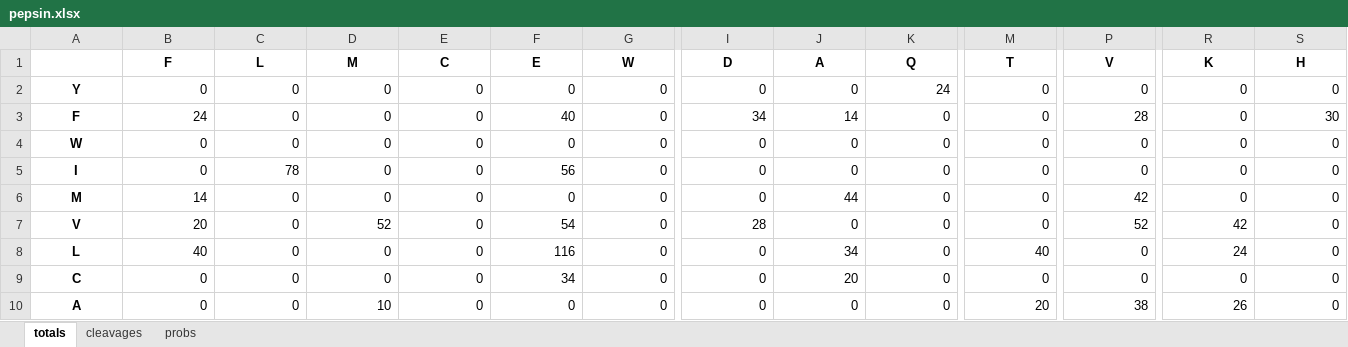
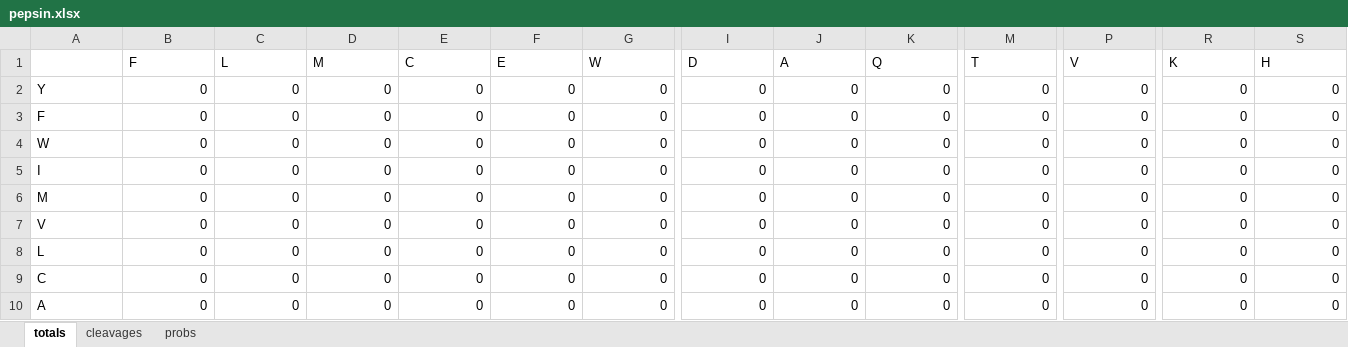
Before and after one commit to kibh11/sarlacc, an Excel workbook: utility/data/pepsin/pepsin.xlsx, sheet totals, drawn as a sheet; only a part is shown, gaps mark what is left out; values as stored, in another font and other column widths than the file's, no borders; the diff covers the shown part only; the diff names each change by its address in the sheet, - before the commit and + after, or states it on an @@ line.

```diff
--- a/utility/data/pepsin/pepsin.xlsx (sheet totals)
+++ b/utility/data/pepsin/pepsin.xlsx (sheet totals)
@@ B1:S1 bold: on → off, alignment: center → left @@
@@ A2:A10 bold: on → off, alignment: center → left @@
-K2 (Q): 24
+K2 (Q): 0
-B3 (F): 24
+B3 (F): 0
-F3 (E): 40
+F3 (E): 0
-I3 (D): 34
+I3 (D): 0
-J3 (A): 14
+J3 (A): 0
-P3 (V): 28
+P3 (V): 0
-S3 (H): 30
+S3 (H): 0
-C5 (L): 78
+C5 (L): 0
-F5 (E): 56
+F5 (E): 0
-B6 (F): 14
+B6 (F): 0
-J6 (A): 44
+J6 (A): 0
-P6 (V): 42
+P6 (V): 0
-B7 (F): 20
+B7 (F): 0
-D7 (M): 52
+D7 (M): 0
-F7 (E): 54
+F7 (E): 0
-I7 (D): 28
+I7 (D): 0
-P7 (V): 52
+P7 (V): 0
-R7 (K): 42
+R7 (K): 0
-B8 (F): 40
+B8 (F): 0
-F8 (E): 116
+F8 (E): 0
-J8 (A): 34
+J8 (A): 0
-M8 (T): 40
+M8 (T): 0
-R8 (K): 24
+R8 (K): 0
-F9 (E): 34
+F9 (E): 0
-J9 (A): 20
+J9 (A): 0
-D10 (M): 10
+D10 (M): 0
-M10 (T): 20
+M10 (T): 0
-P10 (V): 38
+P10 (V): 0
-R10 (K): 26
+R10 (K): 0
```
Also changed, not shown: 45 edited cells and cell formats elsewhere in this sheet, sheet probs, sheet cleavages, 3 other files.
